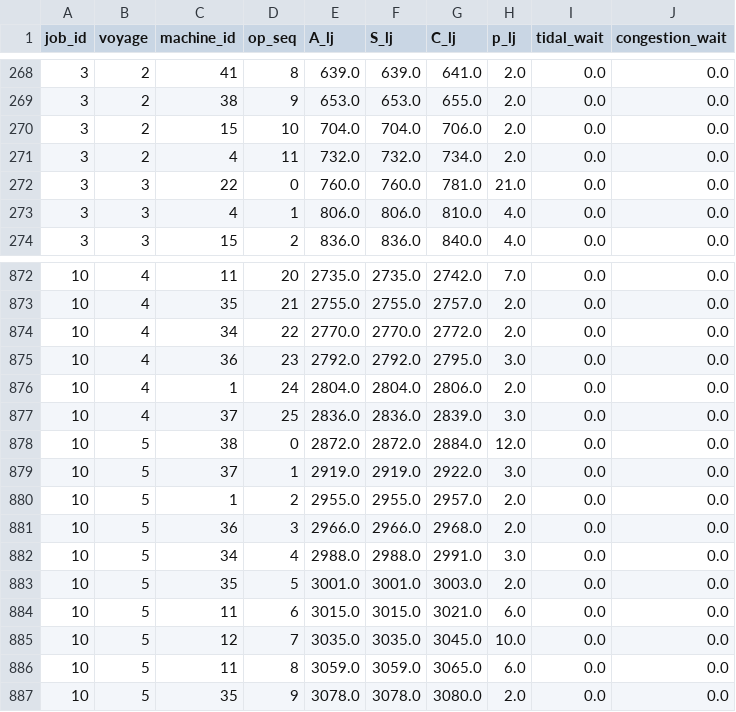
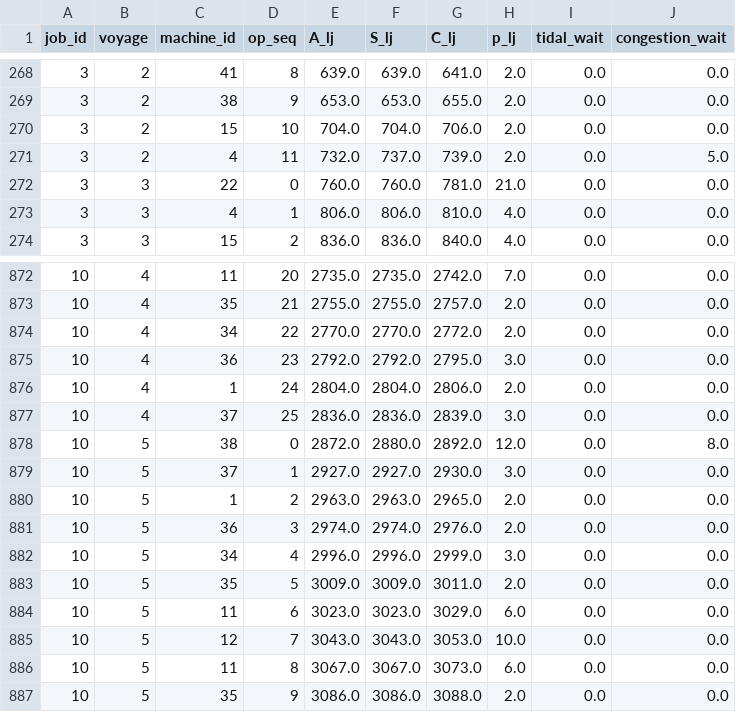
Before and after one commit to Re1jie/caoa_jssp_engine, a CSV file: data/result/caoassr_optimized_timetable.csv, drawn as a sheet; only a part is shown, gaps mark what is left out; the diff covers the shown part only.

```diff
--- a/data/result/caoassr_optimized_timetable.csv
+++ b/data/result/caoassr_optimized_timetable.csv
@@ -270,3 +270,3 @@ job_id,voyage,machine_id,op_seq,A_lj,S_lj,C_lj,p_lj,tidal_wait,congestion_wait
 3,2,15,10,704.0,704.0,706.0,2.0,0.0,0.0
-3,2,4,11,732.0,732.0,734.0,2.0,0.0,0.0
+3,2,4,11,732.0,737.0,739.0,2.0,0.0,5.0
 3,3,22,0,760.0,760.0,781.0,21.0,0.0,0.0
@@ -877,11 +877,11 @@ job_id,voyage,machine_id,op_seq,A_lj,S_lj,C_lj,p_lj,tidal_wait,congestion_wait
 10,4,37,25,2836.0,2836.0,2839.0,3.0,0.0,0.0
-10,5,38,0,2872.0,2872.0,2884.0,12.0,0.0,0.0
-10,5,37,1,2919.0,2919.0,2922.0,3.0,0.0,0.0
-10,5,1,2,2955.0,2955.0,2957.0,2.0,0.0,0.0
-10,5,36,3,2966.0,2966.0,2968.0,2.0,0.0,0.0
-10,5,34,4,2988.0,2988.0,2991.0,3.0,0.0,0.0
-10,5,35,5,3001.0,3001.0,3003.0,2.0,0.0,0.0
-10,5,11,6,3015.0,3015.0,3021.0,6.0,0.0,0.0
-10,5,12,7,3035.0,3035.0,3045.0,10.0,0.0,0.0
-10,5,11,8,3059.0,3059.0,3065.0,6.0,0.0,0.0
-10,5,35,9,3078.0,3078.0,3080.0,2.0,0.0,0.0
+10,5,38,0,2872.0,2880.0,2892.0,12.0,0.0,8.0
+10,5,37,1,2927.0,2927.0,2930.0,3.0,0.0,0.0
+10,5,1,2,2963.0,2963.0,2965.0,2.0,0.0,0.0
+10,5,36,3,2974.0,2974.0,2976.0,2.0,0.0,0.0
+10,5,34,4,2996.0,2996.0,2999.0,3.0,0.0,0.0
+10,5,35,5,3009.0,3009.0,3011.0,2.0,0.0,0.0
+10,5,11,6,3023.0,3023.0,3029.0,6.0,0.0,0.0
+10,5,12,7,3043.0,3043.0,3053.0,10.0,0.0,0.0
+10,5,11,8,3067.0,3067.0,3073.0,6.0,0.0,0.0
+10,5,35,9,3086.0,3086.0,3088.0,2.0,0.0,0.0
```
Also changed, not shown: 111 edited cells elsewhere in this file, data/result/caoassr_voyage_debug_report.csv, data/result/fcfs_vs_caoassr_operation_comparison.csv, 7 other files.
